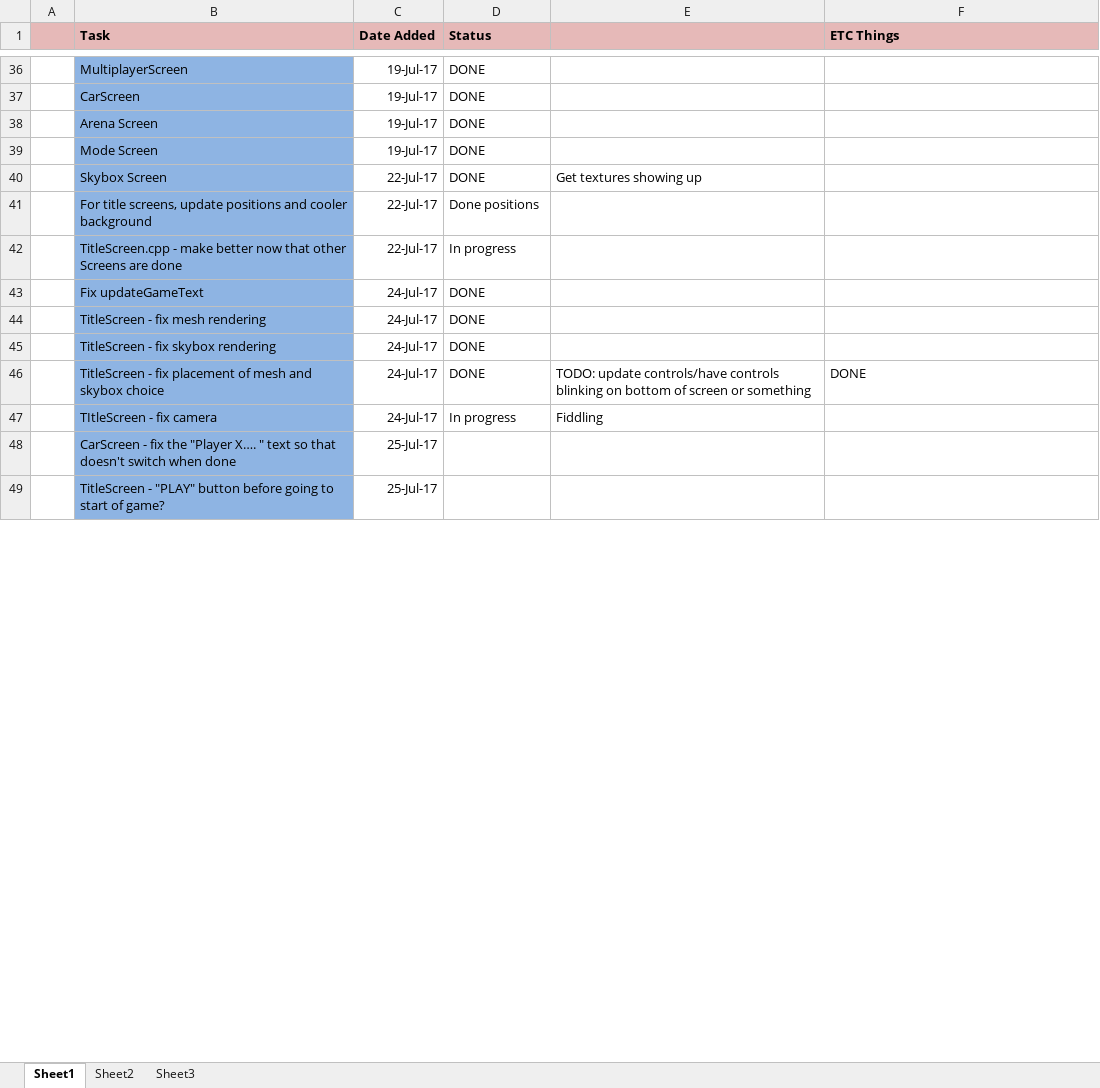
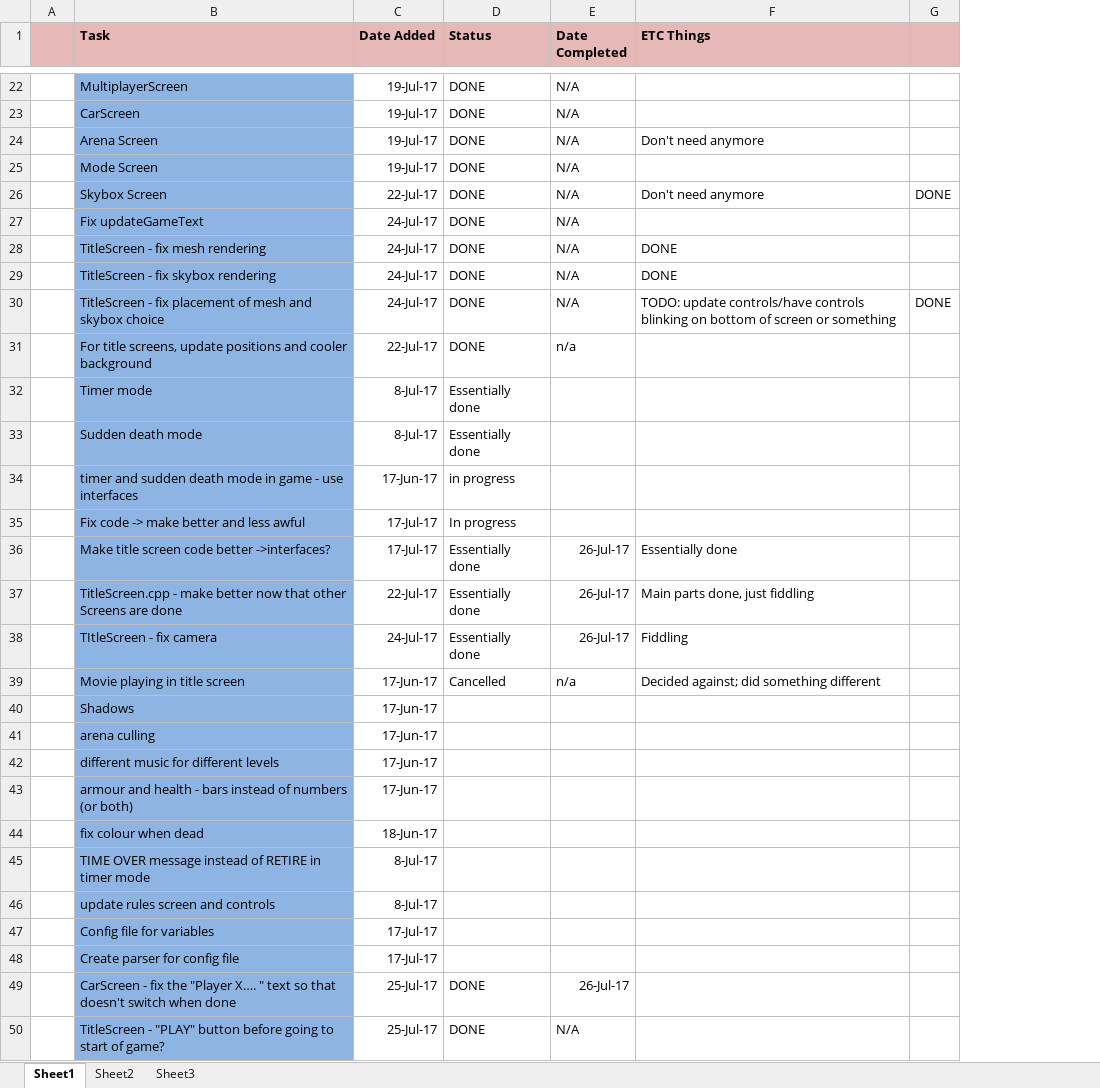
Before and after one commit to Buttonz52/DLoD, an Excel workbook: TODO Spreadsheet.xlsx, sheet Sheet1, drawn as a sheet; only a part is shown, gaps mark what is left out; values as stored, in another font and other column widths than the file's, no borders; removed rows and columns are numbered as before the commit, all else as after; the diff covers the shown part only; the diff names each change by its address in the sheet, - before the commit and + after, or states it on an @@ line.

Commit message:
Essentially done main parts of fixing title screen

```diff
--- a/TODO Spreadsheet.xlsx (sheet Sheet1)
+++ b/TODO Spreadsheet.xlsx (sheet Sheet1)
-column E, row 40: Get textures showing up; rows 46-47: TODO: update controls/have controls blinking on bottom of screen or something | Fiddling
+column E (Date Completed), rows 22-30: all N/A; row 38: 26-Jul-17; rows 49-50: 26-Jul-17 | N/A
+column G, rows 26-30: DONE |  |  |  | DONE
-F24 (ETC Things): (empty)
+F24 (ETC Things): Don't need anymore
-F26 (ETC Things): (empty)
+F26 (ETC Things): Don't need anymore
-row 41:  | For title screens, update positions and cooler background | 22-Jul-17 | Done positions
-row 42:  | TitleScreen.cpp - make better now that other Screens are done | 22-Jul-17 | In progress
-F28:F29 (ETC Things): (empty)
+F28:F29 (ETC Things): DONE
-F30 (ETC Things): DONE
+F30 (ETC Things): TODO: update controls/have controls blinking on bottom of screen or something
+row 31:  | For title screens, update positions and cooler background | 22-Jul-17 | DONE | n/a
@@ row 20 moved to row 32: Timer mode @@
@@ row 21 moved to row 33: Sudden death mode @@
@@ row 4 moved to row 34: timer and sudden death mode in game - us… @@
@@ row 30 moved to row 35: Fix code -> make better and less awful @@
+row 36:  | Make title screen code better ->interfaces? | 17-Jul-17 | Essentially done | 26-Jul-17 | Essentially done
+row 37:  | TitleScreen.cpp - make better now that other Screens are done | 22-Jul-17 | Essentially done | 26-Jul-17 | Main parts done, just fiddling
-D38 (Status): In progress
+D38 (Status): Essentially done
-F38 (ETC Things): (empty)
+F38 (ETC Things): Fiddling
+row 39:  | Movie playing in title screen | 17-Jun-17 | Cancelled | n/a | Decided against; did something different
@@ row 3 moved to row 40: Shadows @@
@@ row 5 moved to row 41: arena culling @@
@@ row 6 moved to row 42: different music for different levels @@
@@ row 11 moved to row 43: armour and health - bars instead of numb… @@
@@ row 15 moved to row 44: fix colour when dead @@
@@ row 22 moved to row 45: TIME OVER message instead of RETIRE in t… @@
@@ row 26 moved to row 46: update rules screen and controls @@
@@ row 32 moved to row 47: Config file for variables @@
@@ row 33 moved to row 48: Create parser for config file @@
-D49:D50 (Status): (empty)
+D49:D50 (Status): DONE
```
Also changed, not shown: 1 added row, 2 removed rows, 5 edited cells and cell formats elsewhere in this sheet, 28 other files.
